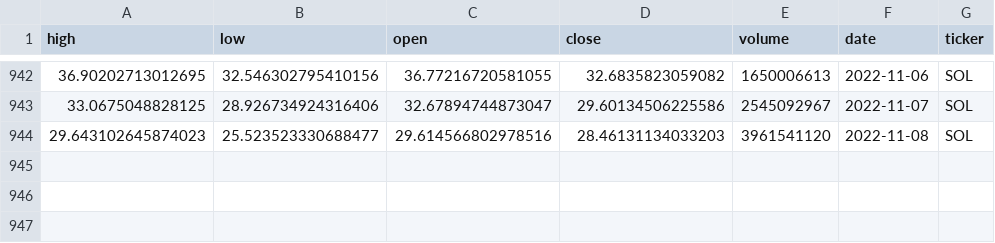
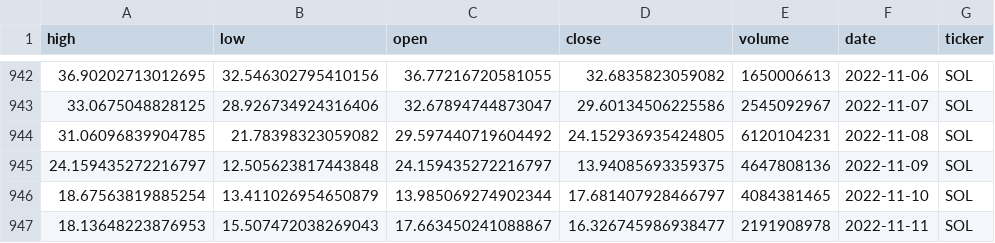
Before and after one commit to hemalis/final_project, a CSV file: data/SOL.csv, drawn as a sheet; only a part is shown, gaps mark what is left out.

Commit message:
Added code to upload data to DB

```diff
--- a/data/SOL.csv
+++ b/data/SOL.csv
@@ -943,2 +943,5 @@ high,low,open,close,volume,date,ticker
 33.0675048828125,28.926734924316406,32.67894744873047,29.60134506225586,2545092967,2022-11-07,SOL
-29.643102645874023,25.523523330688477,29.614566802978516,28.46131134033203,3961541120,2022-11-08,SOL
+31.06096839904785,21.78398323059082,29.597440719604492,24.152936935424805,6120104231,2022-11-08,SOL
+24.159435272216797,12.505623817443848,24.159435272216797,13.94085693359375,4647808136,2022-11-09,SOL
+18.67563819885254,13.411026954650879,13.985069274902344,17.681407928466797,4084381465,2022-11-10,SOL
+18.13648223876953,15.507472038269043,17.663450241088867,16.326745986938477,2191908978,2022-11-11,SOL
```
Also changed, not shown: data/AAPL.csv, data/GOOGL.csv, 11 other files.
